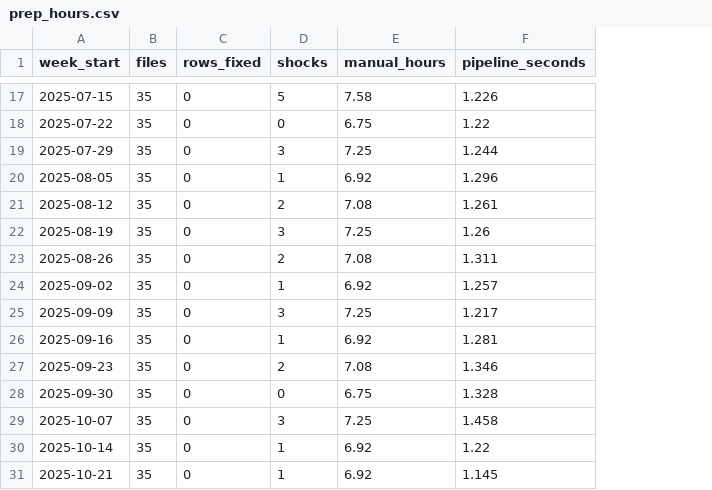
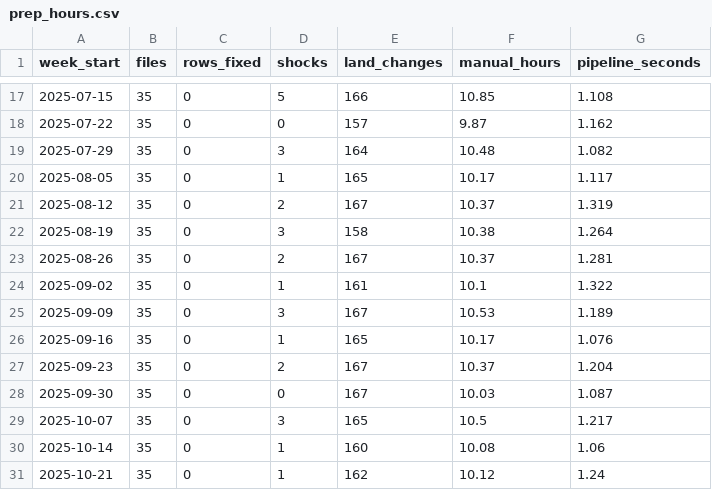
Before and after one commit to Deshraj-Jogiya/Multi-State-Land-Use-Emissions-Analysis, a CSV file: exports/prep_hours.csv, drawn as a sheet; only a part is shown, gaps mark what is left out; addresses are those after the commit; the diff covers the shown part only; the diff names each change by its address in the sheet, - before the commit and + after, or states it on an @@ line.

Commit message:
Count the land-change log and forecast refresh in the weekly preparation estimate

```diff
--- a/exports/prep_hours.csv
+++ b/exports/prep_hours.csv
+column E (land_changes), rows 17-31: 166 | 157 | 164 | 165 | 167 | 158 | 167 | 161 | 167 | 165 | 167 | 167 | 165 | 160 | 162
-F17 (manual_hours): 7.58
+F17 (manual_hours): 10.85
-G17 (pipeline_seconds): 1.226
+G17 (pipeline_seconds): 1.108
-F18 (manual_hours): 6.75
+F18 (manual_hours): 9.87
-G18 (pipeline_seconds): 1.22
+G18 (pipeline_seconds): 1.162
-F19 (manual_hours): 7.25
+F19 (manual_hours): 10.48
-G19 (pipeline_seconds): 1.244
+G19 (pipeline_seconds): 1.082
-F20 (manual_hours): 6.92
+F20 (manual_hours): 10.17
-G20 (pipeline_seconds): 1.296
+G20 (pipeline_seconds): 1.117
-F21 (manual_hours): 7.08
+F21 (manual_hours): 10.37
-G21 (pipeline_seconds): 1.261
+G21 (pipeline_seconds): 1.319
-F22 (manual_hours): 7.25
+F22 (manual_hours): 10.38
-G22 (pipeline_seconds): 1.26
+G22 (pipeline_seconds): 1.264
-F23 (manual_hours): 7.08
+F23 (manual_hours): 10.37
-G23 (pipeline_seconds): 1.311
+G23 (pipeline_seconds): 1.281
-F24 (manual_hours): 6.92
+F24 (manual_hours): 10.1
-G24 (pipeline_seconds): 1.257
+G24 (pipeline_seconds): 1.322
-F25 (manual_hours): 7.25
+F25 (manual_hours): 10.53
-G25 (pipeline_seconds): 1.217
+G25 (pipeline_seconds): 1.189
-F26 (manual_hours): 6.92
+F26 (manual_hours): 10.17
-G26 (pipeline_seconds): 1.281
+G26 (pipeline_seconds): 1.076
-F27 (manual_hours): 7.08
+F27 (manual_hours): 10.37
-G27 (pipeline_seconds): 1.346
+G27 (pipeline_seconds): 1.204
-F28 (manual_hours): 6.75
+F28 (manual_hours): 10.03
-G28 (pipeline_seconds): 1.328
+G28 (pipeline_seconds): 1.087
-F29 (manual_hours): 7.25
+F29 (manual_hours): 10.5
-G29 (pipeline_seconds): 1.458
+G29 (pipeline_seconds): 1.217
-F30 (manual_hours): 6.92
+F30 (manual_hours): 10.08
-G30 (pipeline_seconds): 1.22
+G30 (pipeline_seconds): 1.06
-F31 (manual_hours): 6.92
+F31 (manual_hours): 10.12
-G31 (pipeline_seconds): 1.145
+G31 (pipeline_seconds): 1.24
```
Also changed, not shown: 30 edited cells elsewhere in this file, 2 other files.
